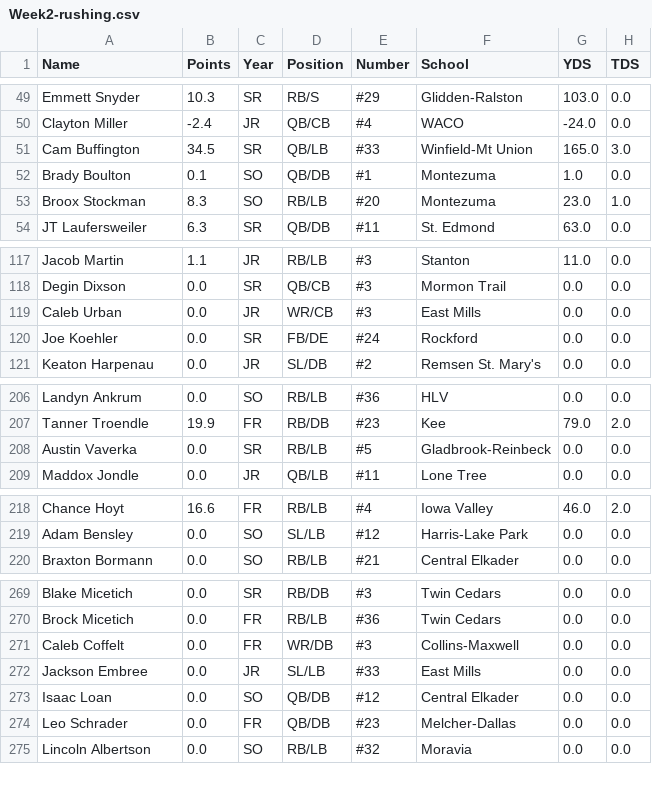
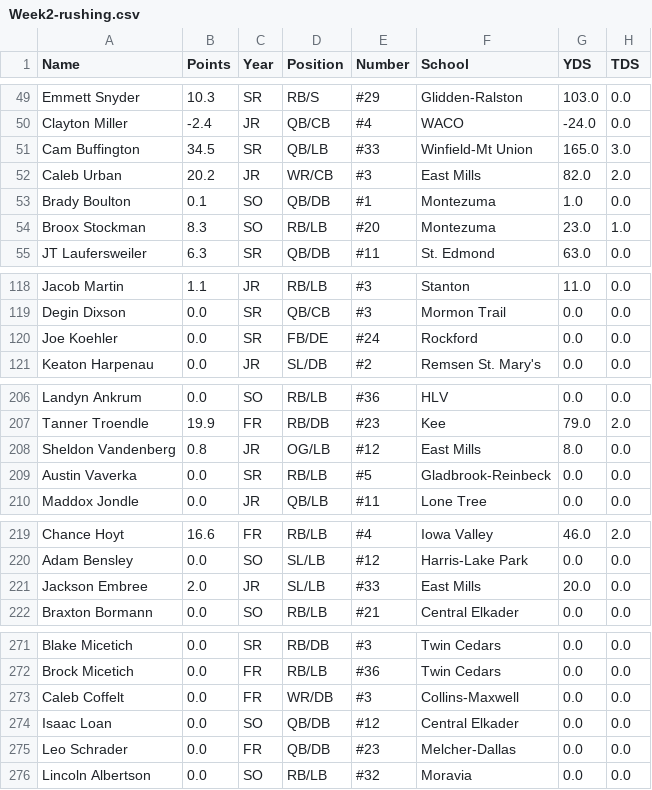
Before and after one commit to Fwiy27/8Man, a CSV file: data/Week2-rushing.csv, drawn as a sheet; only a part is shown, gaps mark what is left out.

Commit message:
Updated data

```diff
--- a/data/Week2-rushing.csv
+++ b/data/Week2-rushing.csv
@@ -51,2 +51,3 @@ Clayton Miller,-2.4,JR,QB/CB,#4,WACO,-24.0,0.0
 Cam Buffington,34.5,SR,QB/LB,#33,Winfield-Mt Union,165.0,3.0
+Caleb Urban,20.2,JR,WR/CB,#3,East Mills,82.0,2.0
 Brady Boulton,0.1,SO,QB/DB,#1,Montezuma,1.0,0.0
@@ -118,3 +119,2 @@ Jacob Martin,1.1,JR,RB/LB,#3,Stanton,11.0,0.0
 Degin Dixson,0.0,SR,QB/CB,#3,Mormon Trail,0.0,0.0
-Caleb Urban,0.0,JR,WR/CB,#3,East Mills,0.0,0.0
 Joe Koehler,0.0,SR,FB/DE,#24,Rockford,0.0,0.0
@@ -207,2 +207,3 @@ Landyn Ankrum,0.0,SO,RB/LB,#36,HLV,0.0,0.0
 Tanner Troendle,19.9,FR,RB/DB,#23,Kee,79.0,2.0
+Sheldon Vandenberg,0.8,JR,OG/LB,#12,East Mills,8.0,0.0
 Austin Vaverka,0.0,SR,RB/LB,#5,Gladbrook-Reinbeck,0.0,0.0
@@ -219,2 +220,3 @@ Chance Hoyt,16.6,FR,RB/LB,#4,Iowa Valley,46.0,2.0
 Adam Bensley,0.0,SO,SL/LB,#12,Harris-Lake Park,0.0,0.0
+Jackson Embree,2.0,JR,SL/LB,#33,East Mills,20.0,0.0
 Braxton Bormann,0.0,SO,RB/LB,#21,Central Elkader,0.0,0.0
@@ -271,3 +273,2 @@ Brock Micetich,0.0,FR,RB/LB,#36,Twin Cedars,0.0,0.0
 Caleb Coffelt,0.0,FR,WR/DB,#3,Collins-Maxwell,0.0,0.0
-Jackson Embree,0.0,JR,SL/LB,#33,East Mills,0.0,0.0
 Isaac Loan,0.0,SO,QB/DB,#12,Central Elkader,0.0,0.0
```
Also changed, not shown: data/Week2-passing.csv, data/Week2-points-ps.csv, 7 other files.
